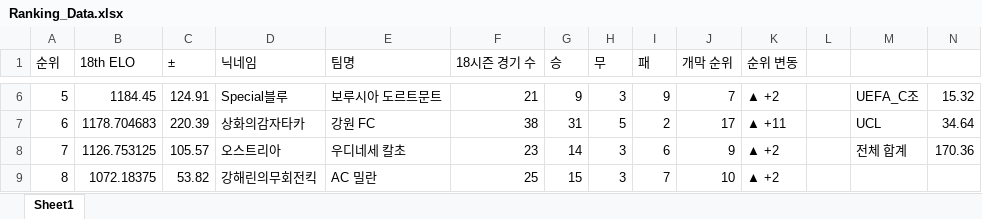
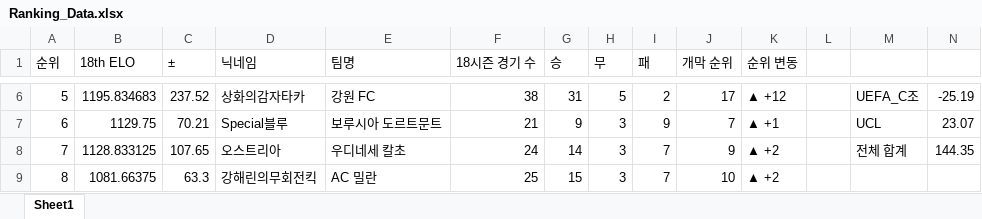
Before and after one commit to xldyxl/AllStar-Ranking-ELO-, an Excel workbook: Ranking_Data.xlsx, sheet Sheet1, drawn as a sheet; only a part is shown, gaps mark what is left out; values as stored, in another font and other column widths than the file's, no borders; the diff covers the shown part only; the diff names each change by its address in the sheet, - before the commit and + after, or states it on an @@ line.

```diff
--- a/Ranking_Data.xlsx (sheet Sheet1)
+++ b/Ranking_Data.xlsx (sheet Sheet1)
-B6 (18th ELO): 1184.45
+B6 (18th ELO): 1195.834683
-C6 (±): 124.91
+C6 (±): 237.52
-D6 (닉네임): Special블루
+D6 (닉네임): 상화의감자타카
-E6 (팀명): 보루시아 도르트문트
+E6 (팀명): 강원 FC
-F6 (18시즌 경기 수): 21
+F6 (18시즌 경기 수): 38
-G6 (승): 9
+G6 (승): 31
-H6 (무): 3
+H6 (무): 5
-I6 (패): 9
+I6 (패): 2
-J6 (개막 순위): 7
+J6 (개막 순위): 17
-K6 (순위 변동): ▲ +2
+K6 (순위 변동): ▲ +12
-N6: 15.32
+N6: -25.19
-B7 (18th ELO): 1178.704683
+B7 (18th ELO): 1129.75
-C7 (±): 220.39
+C7 (±): 70.21
-D7 (닉네임): 상화의감자타카
+D7 (닉네임): Special블루
-E7 (팀명): 강원 FC
+E7 (팀명): 보루시아 도르트문트
-F7 (18시즌 경기 수): 38
+F7 (18시즌 경기 수): 21
-G7 (승): 31
+G7 (승): 9
-H7 (무): 5
+H7 (무): 3
-I7 (패): 2
+I7 (패): 9
-J7 (개막 순위): 17
+J7 (개막 순위): 7
-K7 (순위 변동): ▲ +11
+K7 (순위 변동): ▲ +1
-N7: 34.64
+N7: 23.07
-B8 (18th ELO): 1126.753125
+B8 (18th ELO): 1128.833125
-C8 (±): 105.57
+C8 (±): 107.65
-F8 (18시즌 경기 수): 23
+F8 (18시즌 경기 수): 24
-I8 (패): 6
+I8 (패): 7
-N8: 170.36
+N8: 144.35
-B9 (18th ELO): 1072.18375
+B9 (18th ELO): 1081.66375
-C9 (±): 53.82
+C9 (±): 63.3
```
Also changed, not shown: 119 edited cells elsewhere in this sheet.
